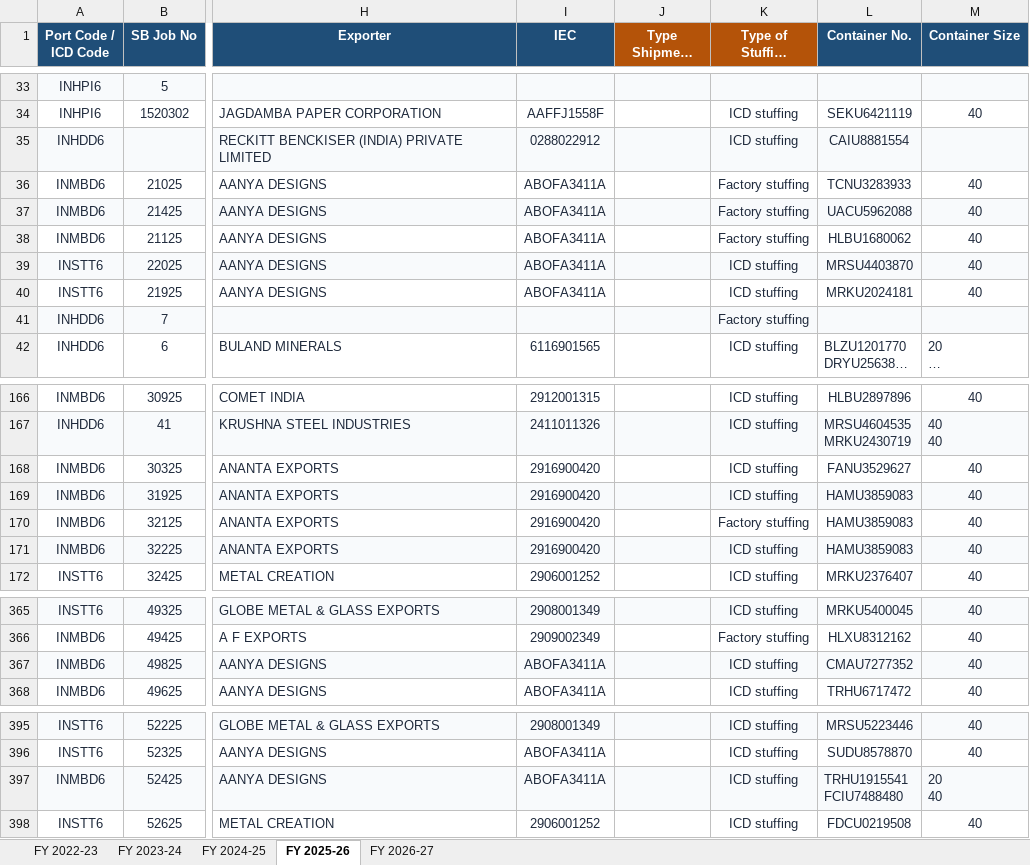
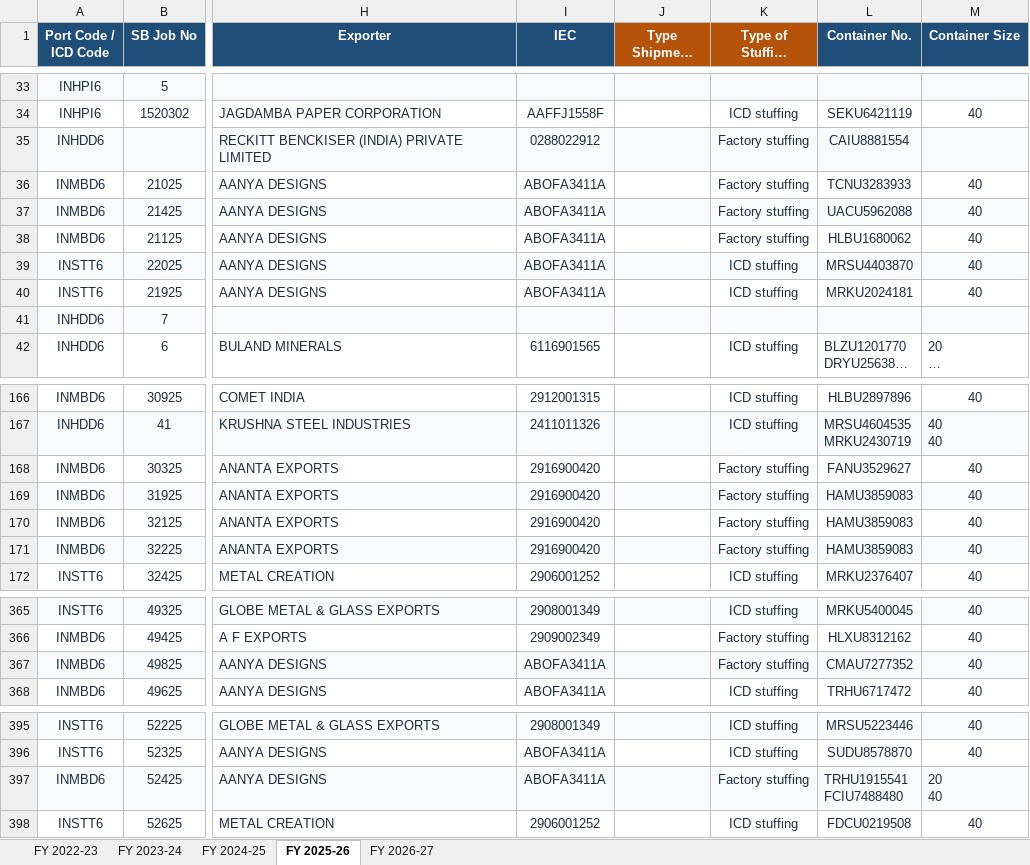
Before and after one commit to quantavil/daily-report-local, an Excel workbook: report.xlsx, sheet FY 2025-26, drawn as a sheet; only a part is shown, gaps mark what is left out; long unchanged cells end in …; values as stored, in another font and other column widths than the file's, no borders; the diff covers the shown part only; the diff names each change by its address in the sheet, - before the commit and + after, or states it on an @@ line.

```diff
--- a/report.xlsx (sheet FY 2025-26)
+++ b/report.xlsx (sheet FY 2025-26)
-K35 (Type of Stuffing (derived)): ICD stuffing
+K35 (Type of Stuffing (derived)): Factory stuffing
-K41 (Type of Stuffing (derived)): Factory stuffing
+K41 (Type of Stuffing (derived)): (empty)
-K168:K169 (Type of Stuffing (derived)): ICD stuffing
+K168:K169 (Type of Stuffing (derived)): Factory stuffing
-K171 (Type of Stuffing (derived)): ICD stuffing
+K171 (Type of Stuffing (derived)): Factory stuffing
-K367 (Type of Stuffing (derived)): ICD stuffing
+K367 (Type of Stuffing (derived)): Factory stuffing
-K397 (Type of Stuffing (derived)): ICD stuffing
+K397 (Type of Stuffing (derived)): Factory stuffing
```
Also changed, not shown: 1 edited cell elsewhere in this sheet, sheet FY 2026-27, sheet FY 2024-25, sheet FY 2023-24, 7 other files.
